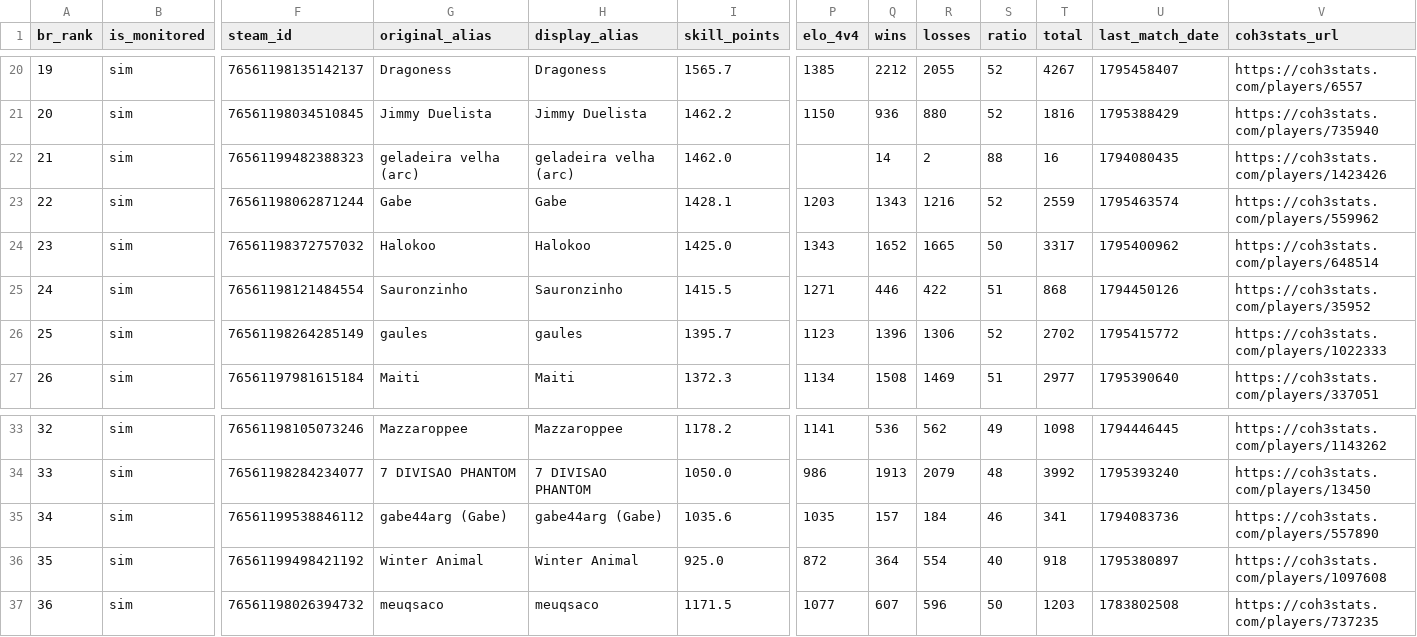
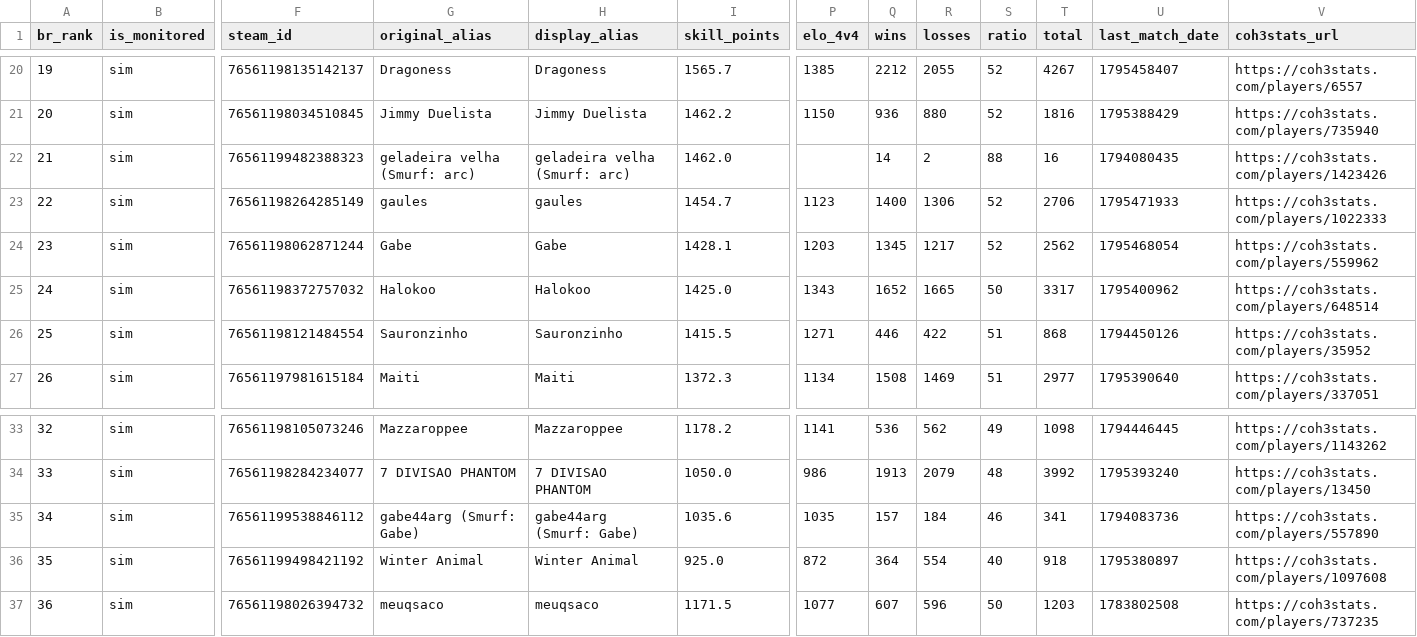
Before and after one commit to nigosky/coh3-br-ranking, a CSV file: ranking_unificado_br.csv, drawn as a sheet; only a part is shown, gaps mark what is left out; removed rows and columns are numbered as before the commit, all else as after; rows hold the shown columns only; the diff covers the shown part only; the diff names each change by its address in the sheet, - before the commit and + after, or states it on an @@ line.

```diff
--- a/ranking_unificado_br.csv
+++ b/ranking_unificado_br.csv
-G22 (original_alias): geladeira velha (arc)
+G22 (original_alias): geladeira velha (Smurf: arc)
-H22 (display_alias): geladeira velha (arc)
+H22 (display_alias): geladeira velha (Smurf: arc)
+row 23: 22 | sim | 76561198264285149 | gaules | gaules | 1454.7 | 1123 | 1400 | 1306 | 52 | 2706 | 1795471933 | https://coh3stats.com/players/1022333
-A24 (br_rank): 22
+A24 (br_rank): 23
-Q24 (wins): 1343
+Q24 (wins): 1345
-R24 (losses): 1216
+R24 (losses): 1217
-T24 (total): 2559
+T24 (total): 2562
-U24 (last_match_date): 1795463574
+U24 (last_match_date): 1795468054
-A25 (br_rank): 23
+A25 (br_rank): 24
-A26 (br_rank): 24
+A26 (br_rank): 25
-row 26: 25 | sim | 76561198264285149 | gaules | gaules | 1395.7 | 1123 | 1396 | 1306 | 52 | 2702 | 1795415772 | https://coh3stats.com/players/1022333
-G35 (original_alias): gabe44arg (Gabe)
+G35 (original_alias): gabe44arg (Smurf: Gabe)
-H35 (display_alias): gabe44arg (Gabe)
+H35 (display_alias): gabe44arg (Smurf: Gabe)
```
Also changed, not shown: 25 edited cells elsewhere in this file, jogadores_br_steam.csv, times_arranjados_2v2_br.csv, 5 other files.
